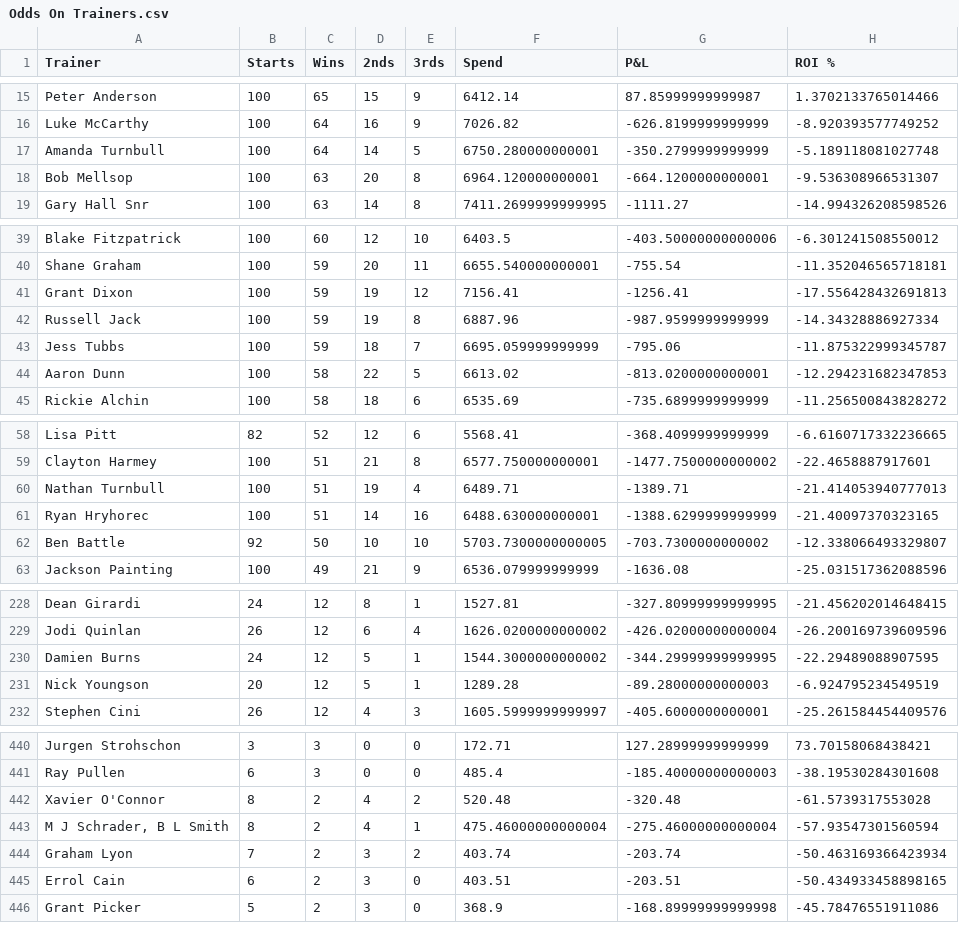
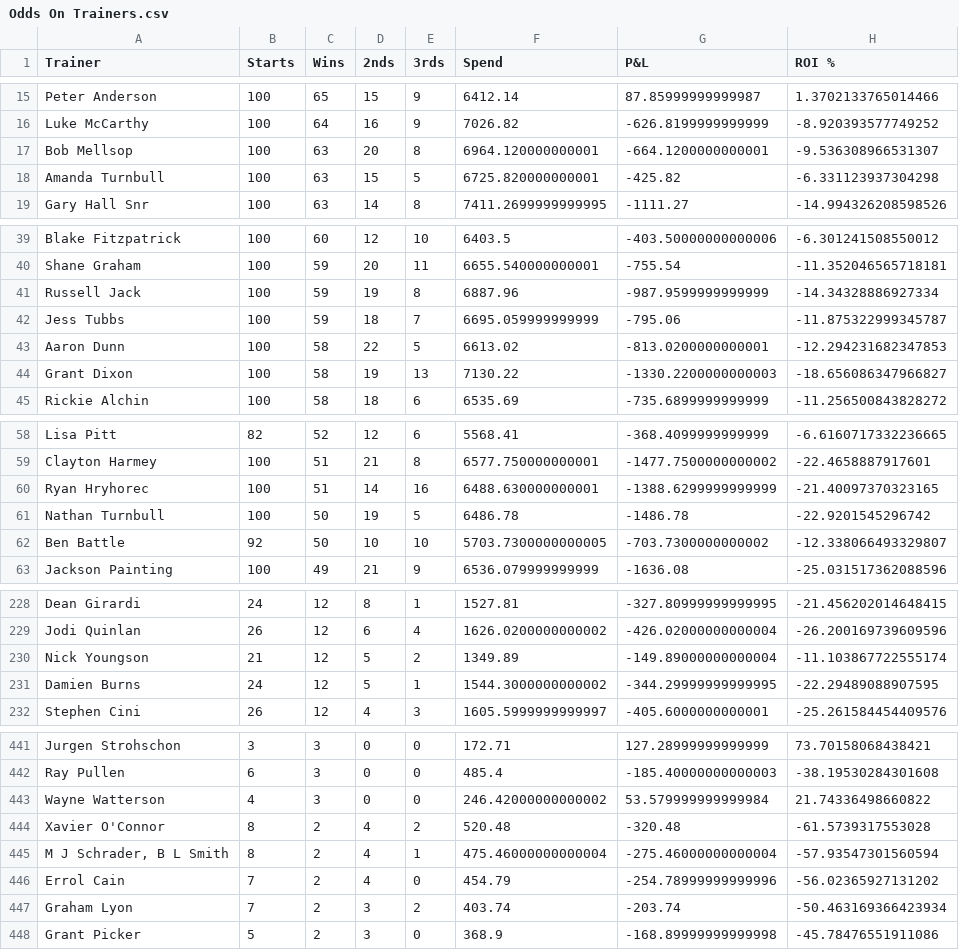
Before and after one commit to harnessapp/harness-csv-data, a CSV file: Odds On Trainers.csv, drawn as a sheet; only a part is shown, gaps mark what is left out; the diff covers the shown part only.

```diff
--- a/Odds On Trainers.csv
+++ b/Odds On Trainers.csv
@@ -16,4 +16,4 @@ Peter Anderson,100,65,15,9,6412.14,87.85999999999987,1.3702133765014466
 Luke McCarthy,100,64,16,9,7026.82,-626.8199999999999,-8.920393577749252
-Amanda Turnbull,100,64,14,5,6750.280000000001,-350.2799999999999,-5.189118081027748
 Bob Mellsop,100,63,20,8,6964.120000000001,-664.1200000000001,-9.536308966531307
+Amanda Turnbull,100,63,15,5,6725.820000000001,-425.82,-6.331123937304298
 Gary Hall Snr,100,63,14,8,7411.2699999999995,-1111.27,-14.994326208598526
@@ -40,3 +40,2 @@ Blake Fitzpatrick,100,60,12,10,6403.5,-403.50000000000006,-6.301241508550012
 Shane Graham,100,59,20,11,6655.540000000001,-755.54,-11.352046565718181
-Grant Dixon,100,59,19,12,7156.41,-1256.41,-17.556428432691813
 Russell Jack,100,59,19,8,6887.96,-987.9599999999999,-14.34328886927334
@@ -44,2 +43,3 @@ Jess Tubbs,100,59,18,7,6695.059999999999,-795.06,-11.875322999345787
 Aaron Dunn,100,58,22,5,6613.02,-813.0200000000001,-12.294231682347853
+Grant Dixon,100,58,19,13,7130.22,-1330.2200000000003,-18.656086347966827
 Rickie Alchin,100,58,18,6,6535.69,-735.6899999999999,-11.256500843828272
@@ -59,4 +59,4 @@ Lisa Pitt,82,52,12,6,5568.41,-368.4099999999999,-6.6160717332236665
 Clayton Harmey,100,51,21,8,6577.750000000001,-1477.7500000000002,-22.4658887917601
-Nathan Turnbull,100,51,19,4,6489.71,-1389.71,-21.414053940777013
 Ryan Hryhorec,100,51,14,16,6488.630000000001,-1388.6299999999999,-21.40097370323165
+Nathan Turnbull,100,50,19,5,6486.78,-1486.78,-22.9201545296742
 Ben Battle,92,50,10,10,5703.7300000000005,-703.7300000000002,-12.338066493329807
@@ -229,4 +229,4 @@ Dean Girardi,24,12,8,1,1527.81,-327.80999999999995,-21.456202014648415
 Jodi Quinlan,26,12,6,4,1626.0200000000002,-426.02000000000004,-26.200169739609596
+Nick Youngson,21,12,5,2,1349.89,-149.89000000000004,-11.103867722555174
 Damien Burns,24,12,5,1,1544.3000000000002,-344.29999999999995,-22.29489088907595
-Nick Youngson,20,12,5,1,1289.28,-89.28000000000003,-6.924795234549519
 Stephen Cini,26,12,4,3,1605.5999999999997,-405.6000000000001,-25.261584454409576
@@ -441,6 +442,7 @@ Jurgen Strohschon,3,3,0,0,172.71,127.28999999999999,73.70158068438421
 Ray Pullen,6,3,0,0,485.4,-185.40000000000003,-38.19530284301608
+Wayne Watterson,4,3,0,0,246.42000000000002,53.579999999999984,21.74336498660822
 Xavier O'Connor,8,2,4,2,520.48,-320.48,-61.5739317553028
 "M J Schrader, B L Smith",8,2,4,1,475.46000000000004,-275.46000000000004,-57.93547301560594
+Errol Cain,7,2,4,0,454.79,-254.78999999999996,-56.02365927131202
 Graham Lyon,7,2,3,2,403.74,-203.74,-50.463169366423934
-Errol Cain,6,2,3,0,403.51,-203.51,-50.434933458898165
 Grant Picker,5,2,3,0,368.9,-168.89999999999998,-45.78476551911086
```
Also changed, not shown: 2 added rows, 1 removed row and 3 edited cells elsewhere in this file, Cold Drivers 30.csv, Cold Drivers.csv, 19 other files.
